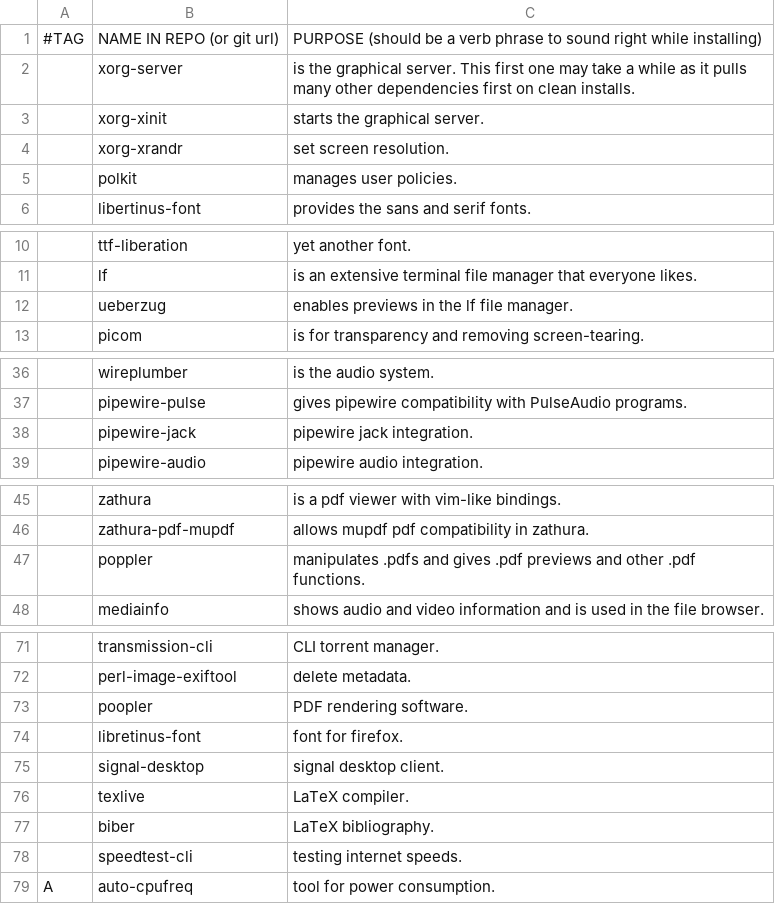
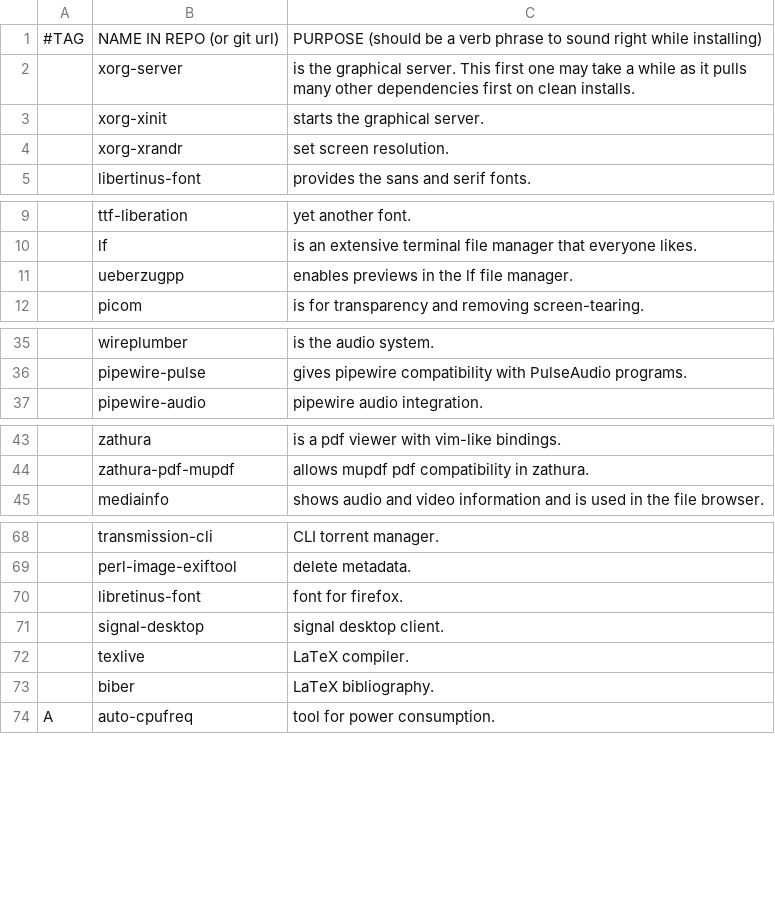
Before and after one commit to koloika55/archpost-install, a CSV file: progs.csv, drawn as a sheet; only a part is shown, gaps mark what is left out; removed rows and columns are numbered as before the commit, all else as after; the diff names each change by its address in the sheet, - before the commit and + after, or states it on an @@ line.

Commit message:
changes to progs

```diff
--- a/progs.csv
+++ b/progs.csv
-row 5:  | polkit | manages user policies.
-B11: ueberzug
+B11: ueberzugpp
-row 38:  | pipewire-jack | pipewire jack integration.
-row 47:  | poppler | manipulates .pdfs and gives .pdf previews and other .pdf functions.
-row 73:  | poopler | PDF rendering software.
-row 78:  | speedtest-cli | testing internet speeds.
```
